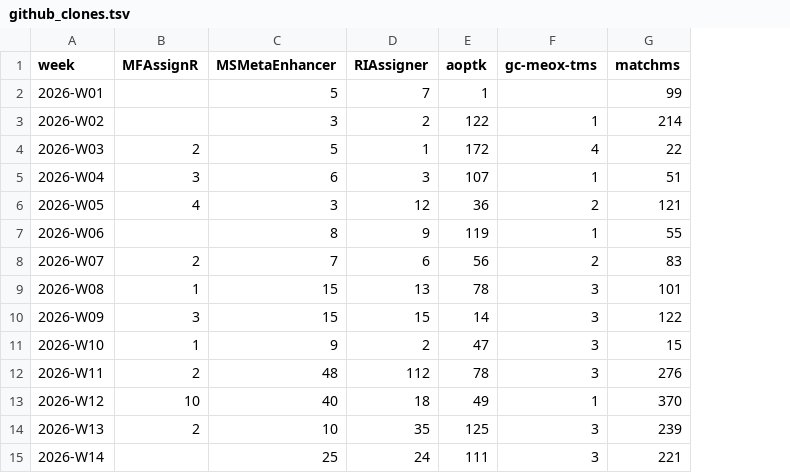
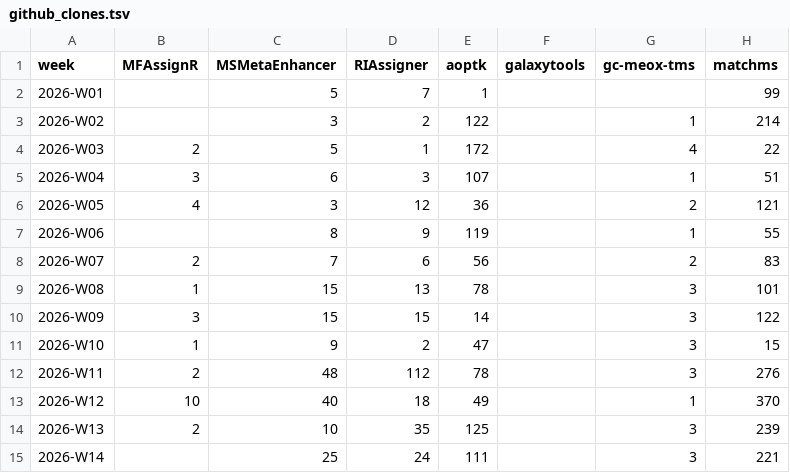
Before and after one commit to RECETOX/specdatri_reporting, a TSV file: reports/2026/github_clones.tsv, drawn as a sheet; only a part is shown; the diff names each change by its address in the sheet, - before the commit and + after, or states it on an @@ line.

```diff
--- a/reports/2026/github_clones.tsv
+++ b/reports/2026/github_clones.tsv
+column F (galaxytools), empty
```
Also changed, not shown: reports/2026/cran_downloads.tsv, reports/2026/github_views.tsv, 14 other files.
